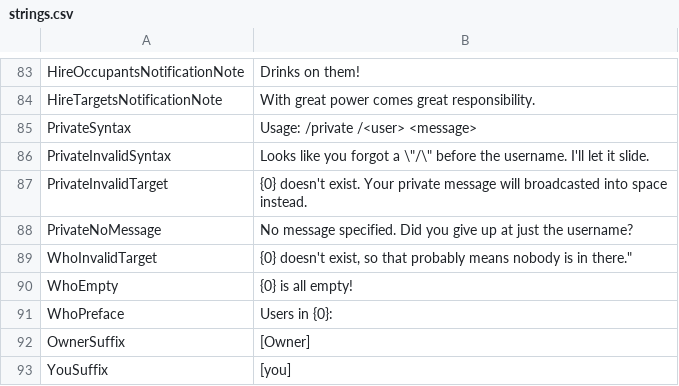
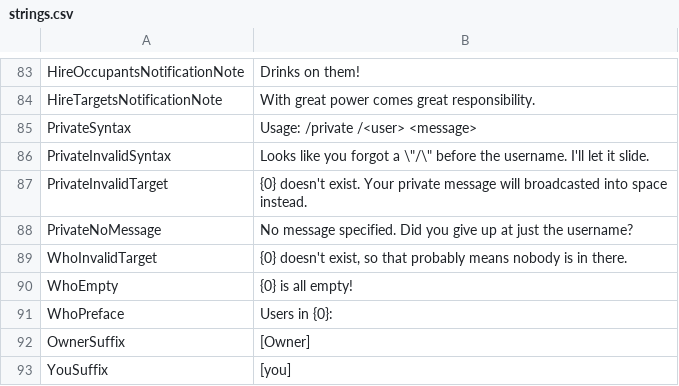
Before and after one commit to KenjiTakahashi-Rial/OBChat, a CSV file: OBChat/OB/strings/strings.csv, drawn as a sheet; only a part is shown, gaps mark what is left out.

Commit message:
Fixed typo in string

```diff
--- a/OBChat/OB/strings/strings.csv
+++ b/OBChat/OB/strings/strings.csv
@@ -88,3 +88,3 @@ PrivateInvalidTarget,{0} doesn't exist. Your private message will broadcasted in
 PrivateNoMessage,No message specified. Did you give up at just the username?
-WhoInvalidTarget,"{0} doesn't exist, so that probably means nobody is in there."""
+WhoInvalidTarget,"{0} doesn't exist, so that probably means nobody is in there."
 WhoEmpty,{0} is all empty!
```
Also changed, not shown: 1 other file.
